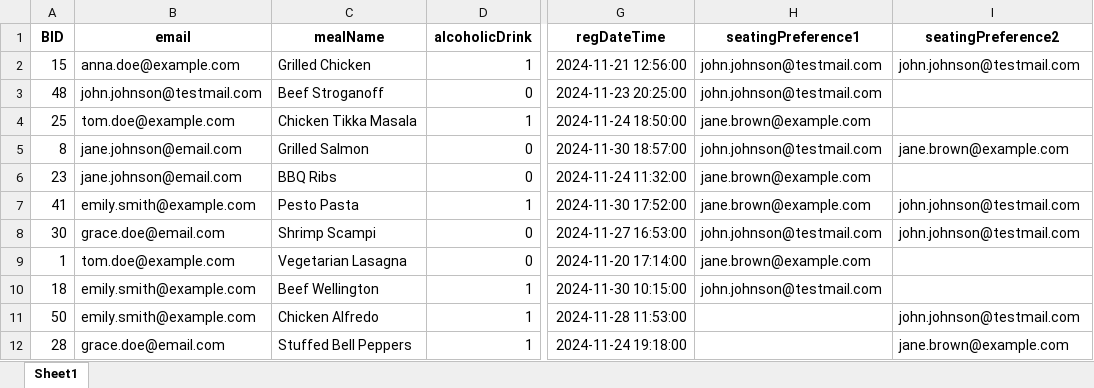
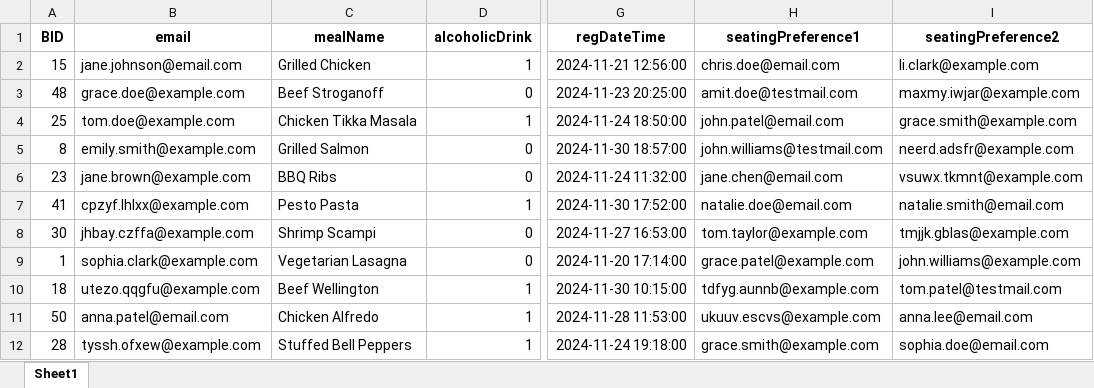
Before and after one commit to CLEM-9/DBS---Group-Project-COMP2411, an Excel workbook: database/test_data_tables/UserBanquetRegistration.xlsx, sheet Sheet1, drawn as a sheet; only a part is shown, gaps mark what is left out; values as stored, in another font and other column widths than the file's, no borders; the diff covers the shown part only; the diff names each change by its address in the sheet, - before the commit and + after, or states it on an @@ line.

```diff
--- a/database/test_data_tables/UserBanquetRegistration.xlsx (sheet Sheet1)
+++ b/database/test_data_tables/UserBanquetRegistration.xlsx (sheet Sheet1)
-B2 (email): anna.doe@example.com
+B2 (email): jane.johnson@email.com
-H2 (seatingPreference1): john.johnson@testmail.com
+H2 (seatingPreference1): chris.doe@email.com
-I2 (seatingPreference2): john.johnson@testmail.com
+I2 (seatingPreference2): li.clark@example.com
-B3 (email): john.johnson@testmail.com
+B3 (email): grace.doe@example.com
-H3 (seatingPreference1): john.johnson@testmail.com
+H3 (seatingPreference1): amit.doe@testmail.com
-I3 (seatingPreference2): (empty)
+I3 (seatingPreference2): maxmy.iwjar@example.com
-H4 (seatingPreference1): jane.brown@example.com
+H4 (seatingPreference1): john.patel@email.com
-I4 (seatingPreference2): (empty)
+I4 (seatingPreference2): grace.smith@example.com
-B5 (email): jane.johnson@email.com
+B5 (email): emily.smith@example.com
-H5 (seatingPreference1): john.johnson@testmail.com
+H5 (seatingPreference1): john.williams@testmail.com
-I5 (seatingPreference2): jane.brown@example.com
+I5 (seatingPreference2): neerd.adsfr@example.com
-B6 (email): jane.johnson@email.com
+B6 (email): jane.brown@example.com
-H6 (seatingPreference1): jane.brown@example.com
+H6 (seatingPreference1): jane.chen@email.com
-I6 (seatingPreference2): (empty)
+I6 (seatingPreference2): vsuwx.tkmnt@example.com
-B7 (email): emily.smith@example.com
+B7 (email): cpzyf.lhlxx@example.com
-H7 (seatingPreference1): jane.brown@example.com
+H7 (seatingPreference1): natalie.doe@email.com
-I7 (seatingPreference2): john.johnson@testmail.com
+I7 (seatingPreference2): natalie.smith@email.com
-B8 (email): grace.doe@email.com
+B8 (email): jhbay.czffa@example.com
-H8 (seatingPreference1): john.johnson@testmail.com
+H8 (seatingPreference1): tom.taylor@example.com
-I8 (seatingPreference2): john.johnson@testmail.com
+I8 (seatingPreference2): tmjjk.gblas@example.com
-B9 (email): tom.doe@example.com
+B9 (email): sophia.clark@example.com
-H9 (seatingPreference1): jane.brown@example.com
+H9 (seatingPreference1): grace.patel@example.com
-I9 (seatingPreference2): (empty)
+I9 (seatingPreference2): john.williams@example.com
-B10 (email): emily.smith@example.com
+B10 (email): utezo.qqgfu@example.com
-H10 (seatingPreference1): john.johnson@testmail.com
+H10 (seatingPreference1): tdfyg.aunnb@example.com
-I10 (seatingPreference2): (empty)
+I10 (seatingPreference2): tom.patel@testmail.com
-B11 (email): emily.smith@example.com
+B11 (email): anna.patel@email.com
-H11 (seatingPreference1): (empty)
+H11 (seatingPreference1): ukuuv.escvs@example.com
-I11 (seatingPreference2): john.johnson@testmail.com
+I11 (seatingPreference2): anna.lee@email.com
-B12 (email): grace.doe@email.com
+B12 (email): tyssh.ofxew@example.com
-H12 (seatingPreference1): (empty)
+H12 (seatingPreference1): grace.smith@example.com
-I12 (seatingPreference2): jane.brown@example.com
+I12 (seatingPreference2): sophia.doe@email.com
```
Also changed, not shown: 565 edited cells elsewhere in this sheet, database/test_data_tables/Administrators.xlsx, database/test_data_tables/Banquet.xlsx, 7 other files.
